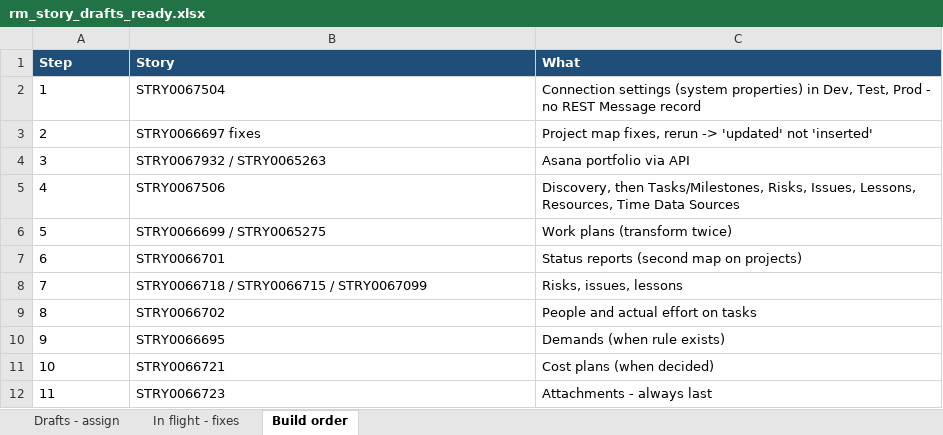
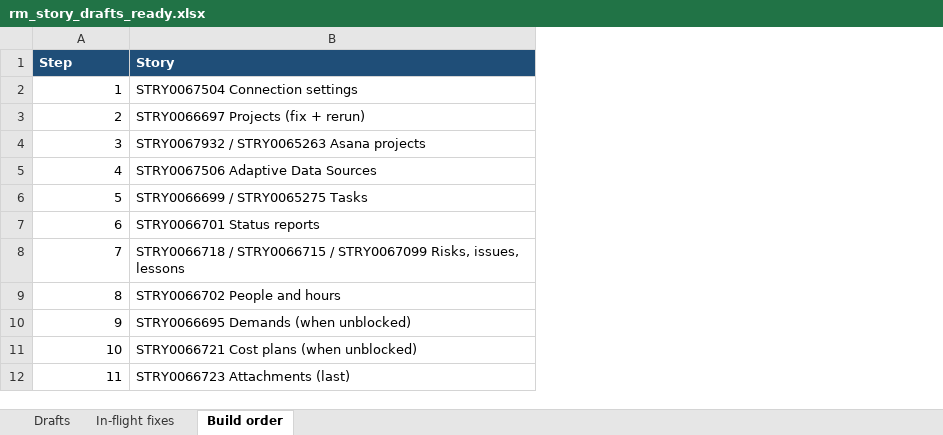
Before and after one commit to zachallen1994/SPM-Data-Migration, an Excel workbook: docs/rm_story_drafts_ready.xlsx, sheet Build order, drawn as a sheet; values as stored, in another font and other column widths than the file's, no borders; the diff names each change by its address in the sheet, - before the commit and + after, or states it on an @@ line.

```diff
--- a/docs/rm_story_drafts_ready.xlsx (sheet Build order)
+++ b/docs/rm_story_drafts_ready.xlsx (sheet Build order)
-sheet tab: Drafts - assign
+sheet tab: Drafts
-sheet tab: In flight - fixes
+sheet tab: In-flight fixes
-column C (What), rows 2-12: Connection settings (system properties) in Dev, Test, Prod - no REST Message record | Project map fixes, rerun -> 'updated' not 'inserted' | Asana portfolio via API | Discovery, then Tasks/Milestones, Risks, Issues, Lessons, Resources, Time Data Sources | Work plans (transform twice) | Status reports (second map on projects) | Risks, issues, lessons | People and actual effort on tasks | Demands (when rule exists) | Cost plans (when decided) | Attachments - always last
-A2:A12 alignment: left
+A2:A12 alignment: right
-B2 (Story): STRY0067504
+B2 (Story): STRY0067504 Connection settings
-B3 (Story): STRY0066697 fixes
+B3 (Story): STRY0066697 Projects (fix + rerun)
-B4 (Story): STRY0067932 / STRY0065263
+B4 (Story): STRY0067932 / STRY0065263 Asana projects
-B5 (Story): STRY0067506
+B5 (Story): STRY0067506 Adaptive Data Sources
-B6 (Story): STRY0066699 / STRY0065275
+B6 (Story): STRY0066699 / STRY0065275 Tasks
-B7 (Story): STRY0066701
+B7 (Story): STRY0066701 Status reports
-B8 (Story): …/ STRY0067099
+B8 (Story): …/ STRY0067099 Risks, issues, lessons
-B9 (Story): STRY0066702
+B9 (Story): STRY0066702 People and hours
-B10 (Story): STRY0066695
+B10 (Story): STRY0066695 Demands (when unblocked)
-B11 (Story): STRY0066721
+B11 (Story): STRY0066721 Cost plans (when unblocked)
-B12 (Story): STRY0066723
+B12 (Story): STRY0066723 Attachments (last)
```
Also changed, not shown: sheet Drafts, sheet In-flight fixes, 4 other files.
